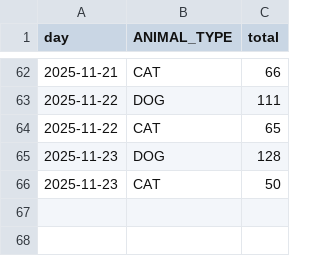
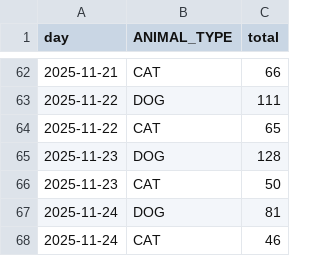
Before and after one commit to xprsayeem/astro-bento-portfolio, a CSV file: public/data/daily_stats.csv, drawn as a sheet; only a part is shown, gaps mark what is left out.

```diff
--- a/public/data/daily_stats.csv
+++ b/public/data/daily_stats.csv
@@ -66 +66,3 @@ day,ANIMAL_TYPE,total
 2025-11-23,CAT,50
+2025-11-24,DOG,81
+2025-11-24,CAT,46
```
Also changed, not shown: public/data/breed_share_citywide_all_years.csv, public/data/breed_stats.csv, 3 other files.
